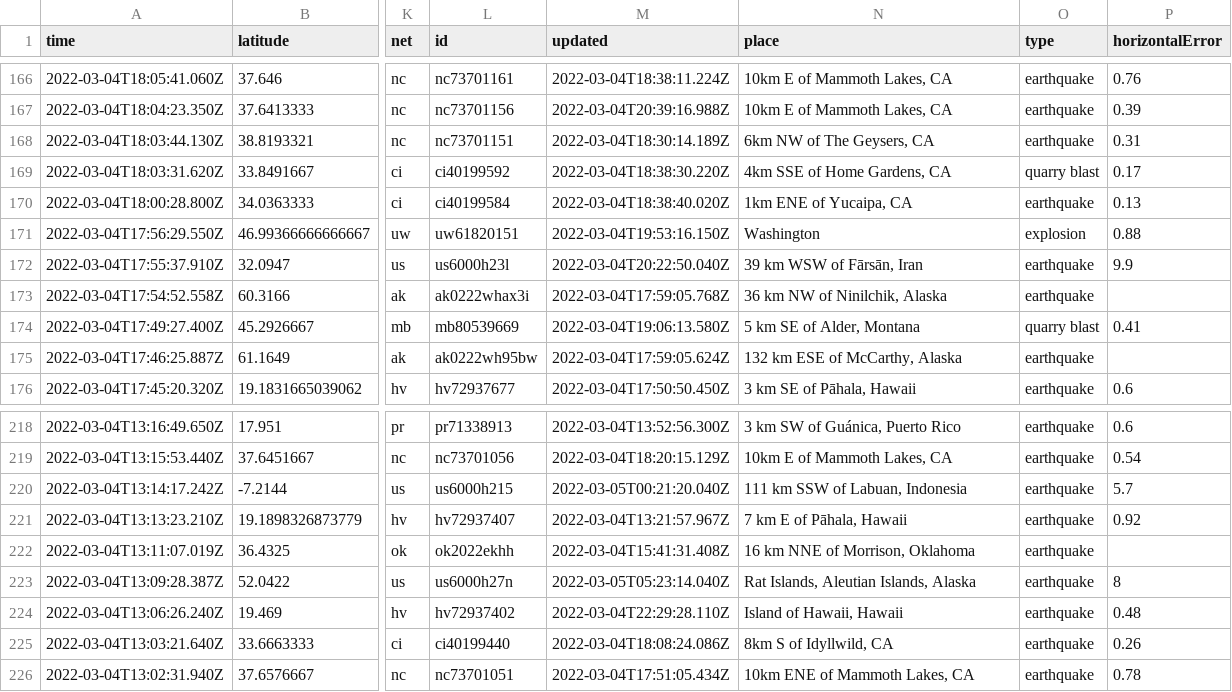
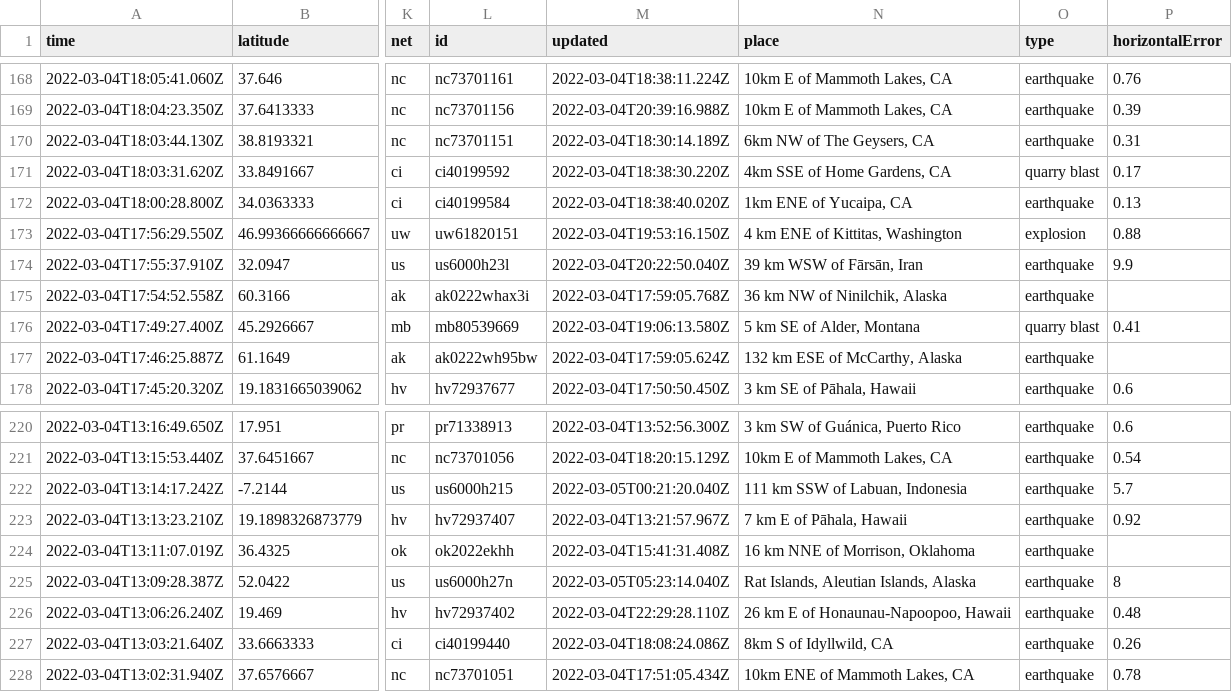
Before and after one commit to chadday/nicar-gitaction, a CSV file: usgs_current.csv, drawn as a sheet; only a part is shown, gaps mark what is left out; addresses are those after the commit; the diff covers the shown part only; the diff names each change by its address in the sheet, - before the commit and + after, or states it on an @@ line.

```diff
--- a/usgs_current.csv
+++ b/usgs_current.csv
-N173 (place): Washington
+N173 (place): 4 km ENE of Kittitas, Washington
-N226 (place): Island of Hawaii, Hawaii
+N226 (place): 26 km E of Honaunau-Napoopoo, Hawaii
```
Also changed, not shown: 2 added rows, 5 removed rows and 4 edited cells elsewhere in this file, usgs_main.csv.
